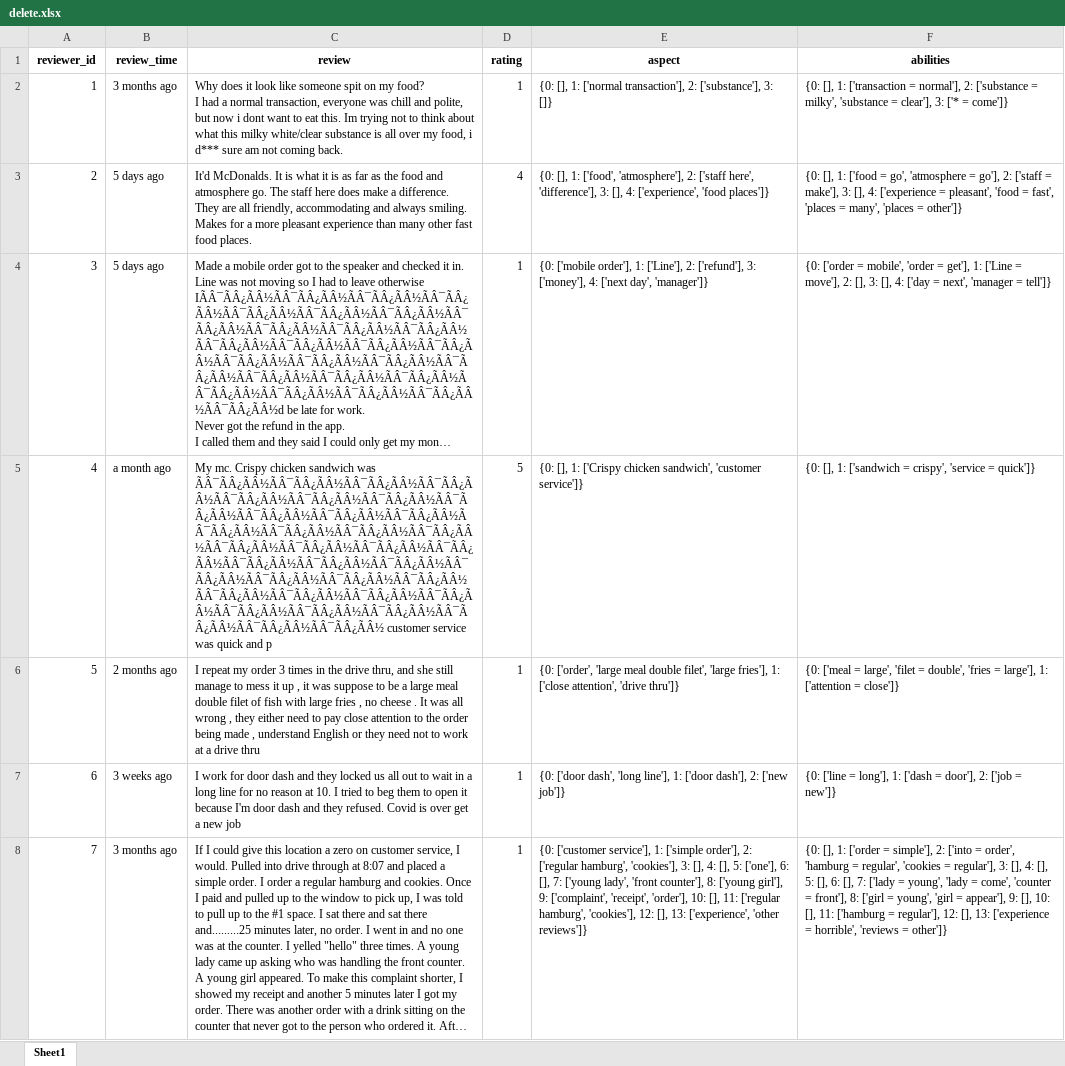
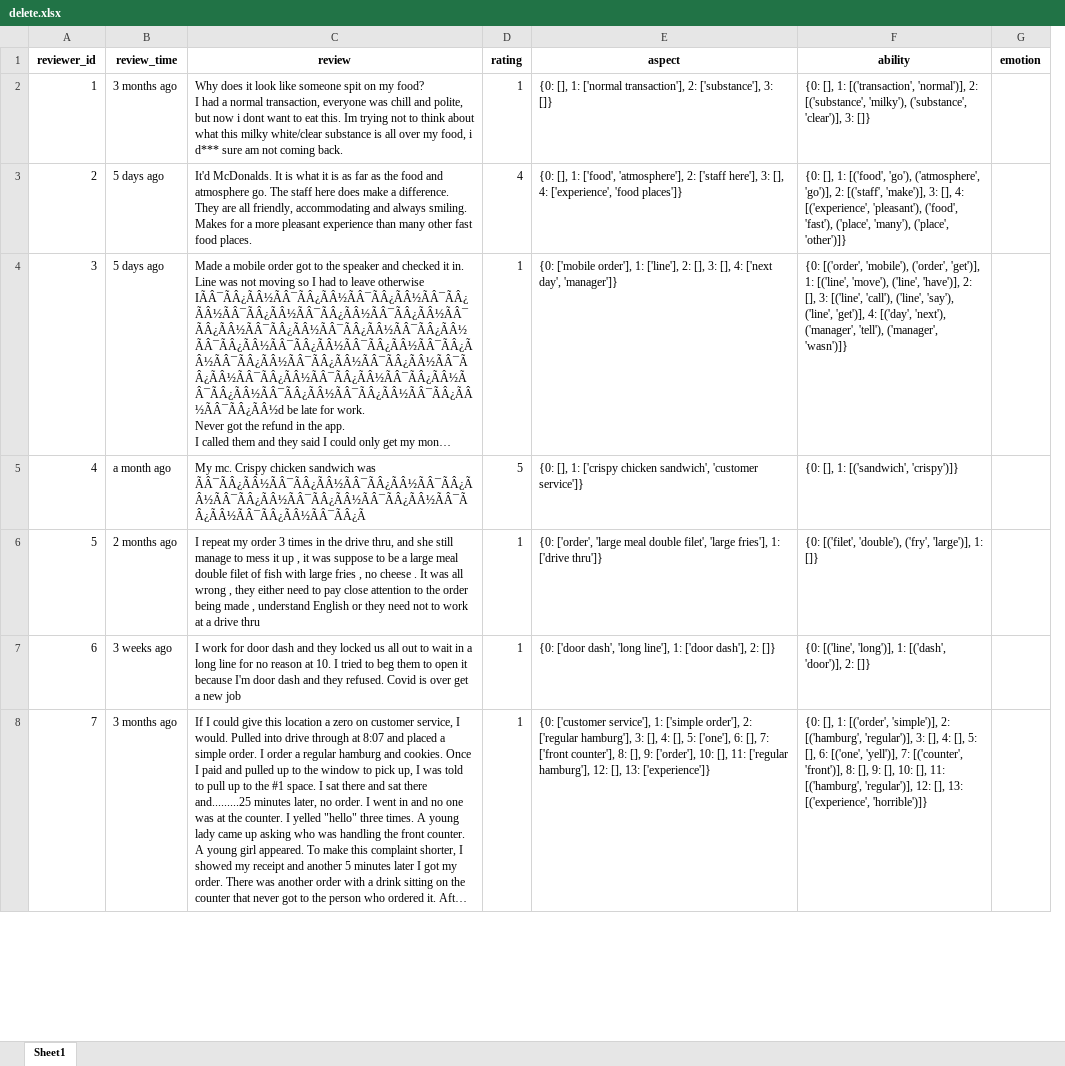
Before and after one commit to bahategar/aspect-based-sentiment-analysis-demo1, an Excel workbook: delete.xlsx, sheet Sheet1, drawn as a sheet; only a part is shown; long unchanged cells end in …; values as stored, in another font and other column widths than the file's, no borders; removed rows and columns are numbered as before the commit, all else as after; the diff covers the shown part only; the diff names each change by its address in the sheet, - before the commit and + after, or states it on an @@ line.

```diff
--- a/delete.xlsx (sheet Sheet1)
+++ b/delete.xlsx (sheet Sheet1)
-column F (abilities), rows 2-8: {0: [], 1: ['transaction = normal'], 2: ['substance = milky', 'substance = clear'], 3: ['* = come']} | {0: [], 1: ['food = go', 'atmosphere = go'], 2: ['staff = make'], 3: [], 4: ['experience = pleasant', 'food = fast', 'places = many', 'places = other']} | {0: ['order = mobile', 'order = get'], 1: ['Line = move'], 2: [], 3: [], 4: ['day = next', 'manager = tell']} | {0: [], 1: ['sandwich = crispy', 'service = quick']} | {0: ['meal = large', 'filet = double', 'fries = large'], 1: ['attention = close']} | {0: ['line = long'], 1: ['dash = door'], 2: ['job = new']} | {0: [], 1: ['order = simple'], 2: ['into = order', 'hamburg = regular', 'cookies = regular'], 3: [], 4: [], 5: [], 6: [], 7: ['lady = young', 'lady = come', 'counter = front'], 8: ['girl = young', 'girl = appear'], 9: [], 10: [], 11: ['hamburg = regular'], 12: [], 13: ['experience = horrible', 'reviews = other']}
+column F (ability), rows 2-8: {0: [], 1: [('transaction', 'normal')], 2: [('substance', 'milky'), ('substance', 'clear')], 3: []} | {0: [], 1: [('food', 'go'), ('atmosphere', 'go')], 2: [('staff', 'make')], 3: [], 4: [('experience', 'pleasant'), ('food', 'fast'), ('place', 'many'), ('place', 'other')]} | {0: [('order', 'mobile'), ('order', 'get')], 1: [('line', 'move'), ('line', 'have')], 2: [], 3: [('line', 'call'), ('line', 'say'), ('line', 'get')], 4: [('day', 'next'), ('manager', 'tell'), ('manager', 'wasn')]} | {0: [], 1: [('sandwich', 'crispy')]} | {0: [('filet', 'double'), ('fry', 'large')], 1: []} | {0: [('line', 'long')], 1: [('dash', 'door')], 2: []} | {0: [], 1: [('order', 'simple')], 2: [('hamburg', 'regular')], 3: [], 4: [], 5: [], 6: [('one', 'yell')], 7: [('counter', 'front')], 8: [], 9: [], 10: [], 11: [('hamburg', 'regular')], 12: [], 13: [('experience', 'horrible')]}
+column G (emotion), empty
-E3 (aspect): …2: ['staff here', 'difference'], 3: [],…
+E3 (aspect): …2: ['staff here'], 3: [],…
-E4 (aspect): …order'], 1: ['Line'], 2: ['refund'], 3: ['money'], 4: ['next…
+E4 (aspect): …order'], 1: ['line'], 2: [], 3: [], 4: ['next…
-C5 (review): …sandwich was ÃÂ¯ÃÂ¿ÃÂ½ÃÂ¯ÃÂ¿ÃÂ½ÃÂ¯ÃÂ¿ÃÂ½ÃÂ¯ÃÂ¿ÃÂ½ÃÂ¯ÃÂ¿ÃÂ½ÃÂ¯ÃÂ¿ÃÂ½ÃÂ¯ÃÂ¿ÃÂ½ÃÂ¯ÃÂ¿ÃÂ½ÃÂ¯ÃÂ¿ÃÂ½ÃÂ¯ÃÂ¿ÃÂ½ÃÂ¯ÃÂ¿ÃÂ½ÃÂ¯ÃÂ¿ÃÂ½ÃÂ¯ÃÂ¿ÃÂ½ÃÂ¯ÃÂ¿ÃÂ½ÃÂ¯ÃÂ¿ÃÂ½ÃÂ¯ÃÂ¿ÃÂ½ÃÂ¯ÃÂ¿ÃÂ½ÃÂ¯ÃÂ¿ÃÂ½ÃÂ¯ÃÂ¿ÃÂ½ÃÂ¯ÃÂ¿ÃÂ½ÃÂ¯ÃÂ¿ÃÂ½ÃÂ¯ÃÂ¿ÃÂ½ÃÂ¯ÃÂ¿ÃÂ½ÃÂ¯ÃÂ¿ÃÂ½ÃÂ¯ÃÂ¿ÃÂ½ÃÂ¯ÃÂ¿ÃÂ½ÃÂ¯ÃÂ¿ÃÂ½ÃÂ¯ÃÂ¿ÃÂ½ÃÂ¯ÃÂ¿ÃÂ½ÃÂ¯ÃÂ¿ÃÂ½ÃÂ¯ÃÂ¿ÃÂ½ÃÂ¯ÃÂ¿ÃÂ½ÃÂ¯ÃÂ¿ÃÂ½ÃÂ¯ÃÂ¿ÃÂ½ÃÂ¯ÃÂ¿ÃÂ½ÃÂ¯ÃÂ¿ÃÂ½ customer service was quick and p
+C5 (review): …sandwich was ÃÂ¯ÃÂ¿ÃÂ½ÃÂ¯ÃÂ¿ÃÂ½ÃÂ¯ÃÂ¿ÃÂ½ÃÂ¯ÃÂ¿ÃÂ½ÃÂ¯ÃÂ¿ÃÂ½ÃÂ¯ÃÂ¿ÃÂ½ÃÂ¯ÃÂ¿ÃÂ½ÃÂ¯ÃÂ¿ÃÂ½ÃÂ¯ÃÂ¿ÃÂ½ÃÂ¯ÃÂ¿Ã
-E5 (aspect): …[], 1: ['Crispy chicken sandwich',…
+E5 (aspect): …[], 1: ['crispy chicken sandwich',…
-E6 (aspect): …fries'], 1: ['close attention', 'drive thru']}
+E6 (aspect): …fries'], 1: ['drive thru']}
-E7 (aspect): …dash'], 2: ['new job']}
+E7 (aspect): …dash'], 2: []}
-E8 (aspect): …2: ['regular hamburg', 'cookies'], 3: [], 4: [], 5: ['one'], 6: [], 7: ['young lady', 'front counter'], 8: ['young girl'], 9: ['complaint', 'receipt', 'order'], 10: [], 11: ['regular hamburg', 'cookies'], 12: [], 13: ['experience', 'other reviews']}
+E8 (aspect): …2: ['regular hamburg'], 3: [], 4: [], 5: ['one'], 6: [], 7: ['front counter'], 8: [], 9: ['order'], 10: [], 11: ['regular hamburg'], 12: [], 13: ['experience']}
```
Also changed, not shown: 76 edited cells elsewhere in this sheet, 2 other files.
